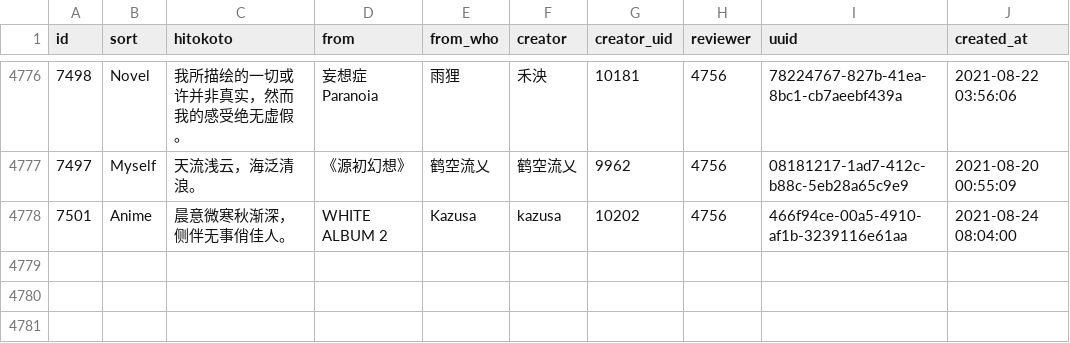
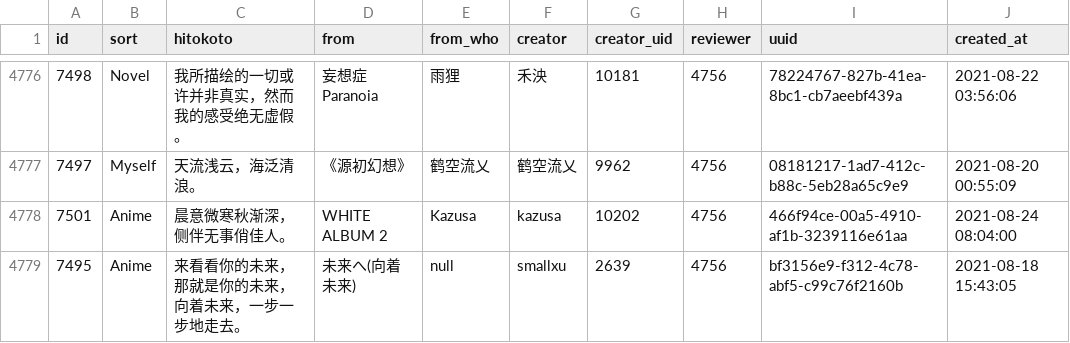
Before and after one commit to ElainaMoe/Unofficial-Hitokoto-Database, a CSV file: hitokoto.csv, drawn as a sheet; only a part is shown, gaps mark what is left out.

Commit message:
update Hitokoto database

```diff
--- a/hitokoto.csv
+++ b/hitokoto.csv
@@ -4788 +4788,2 @@ id,sort,hitokoto,from,from_who,creator,creator_uid,reviewer,uuid,created_at
 7501,Anime,晨意微寒秋渐深，侧伴无事俏佳人。,WHITE ALBUM 2,Kazusa,kazusa,10202,4756,466f94ce-00a5-4910-af1b-3239116e61aa,2021-08-24 08:04:00
+7495,Anime,来看看你的未来，那就是你的未来，向着未来，一步一步地走去。,未来へ(向着未来),null,smallxu,2639,4756,bf3156e9-f312-4c78-abf5-c99c76f2160b,2021-08-18 15:43:05
```
